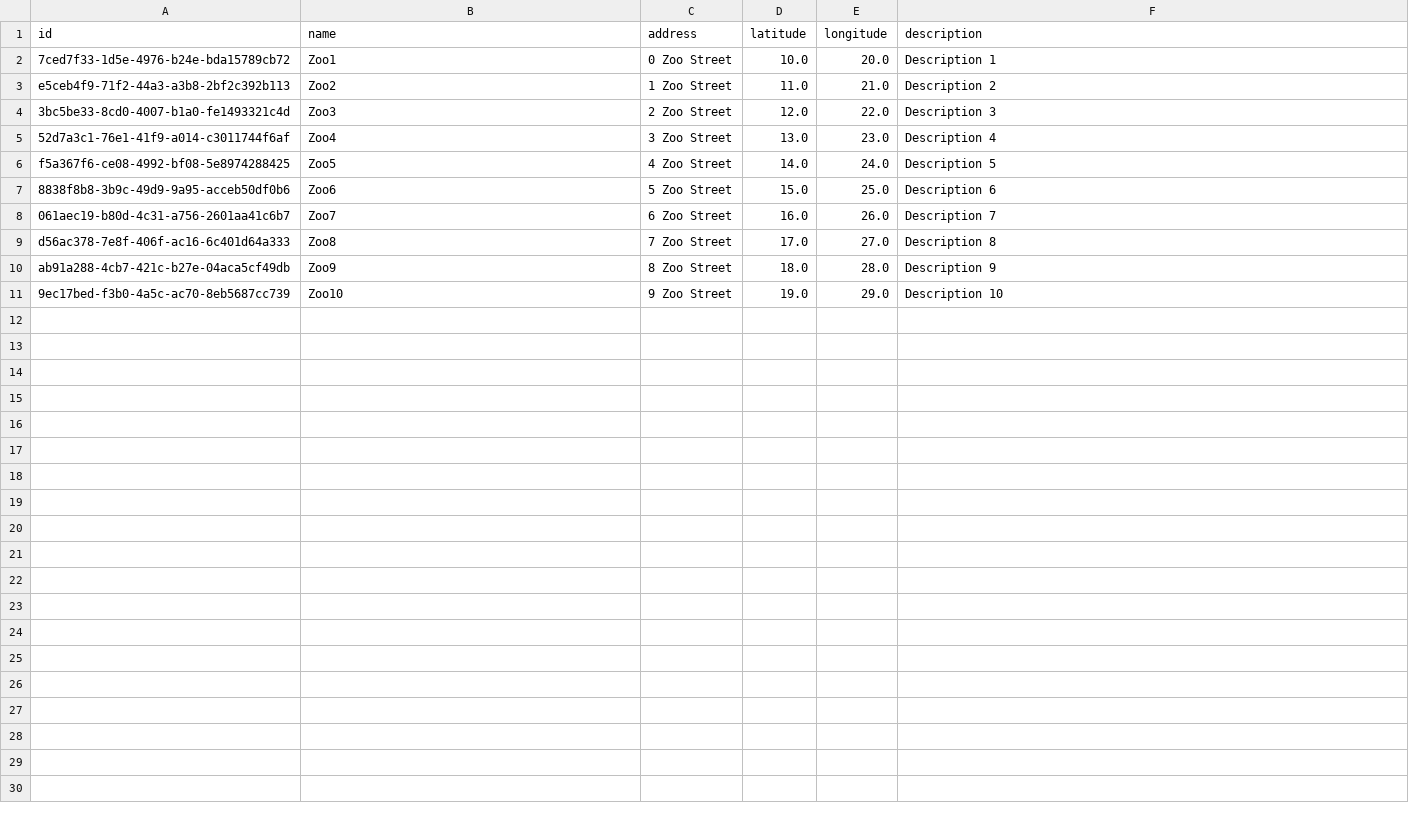
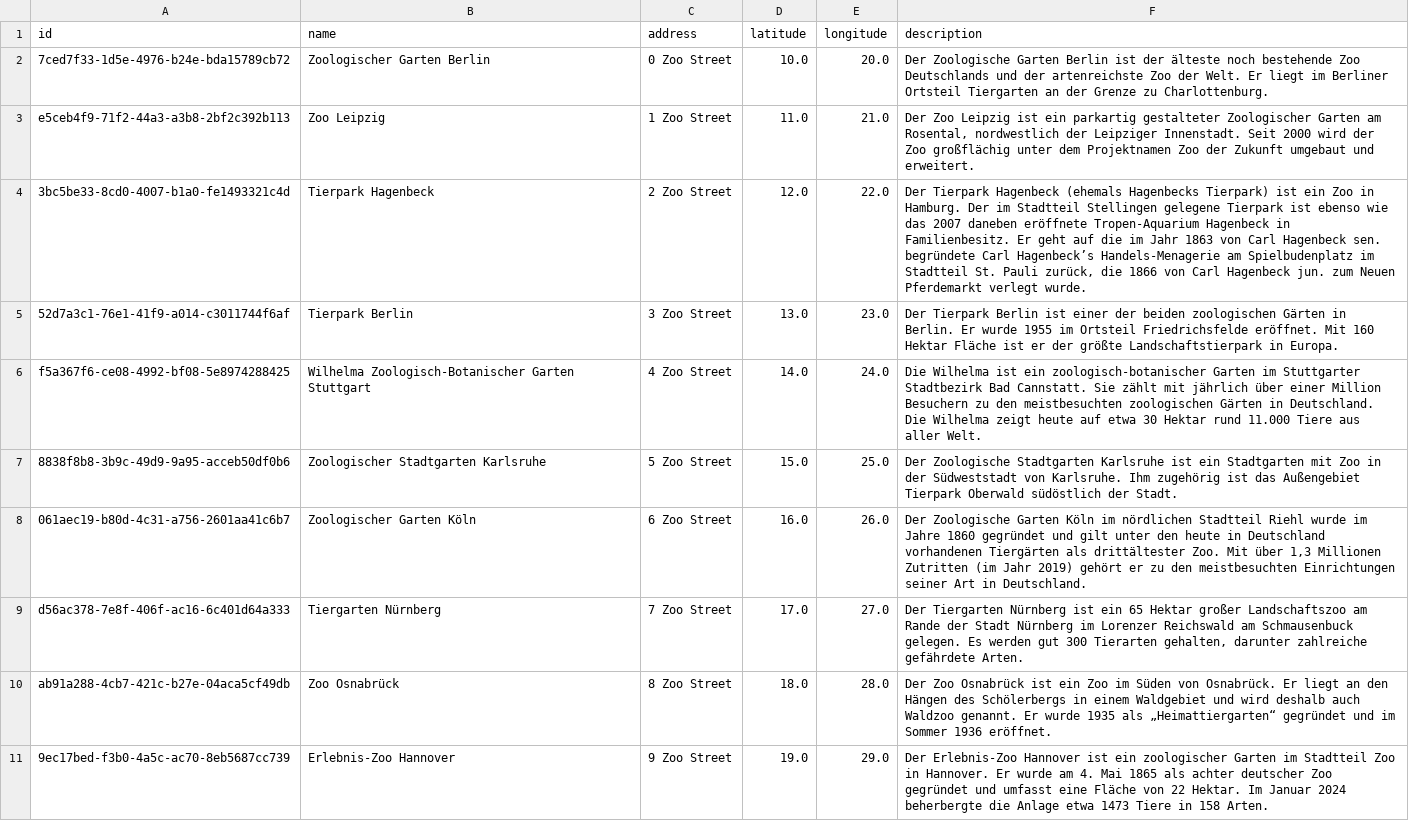
Before and after one commit to roink/zootracker-uptime, a CSV file: example_data/zoos.csv, drawn as a sheet.

Commit message:
Made example data more realistic

```diff
--- a/example_data/zoos.csv
+++ b/example_data/zoos.csv
@@ -1,11 +1,11 @@
 id,name,address,latitude,longitude,description
-7ced7f33-1d5e-4976-b24e-bda15789cb72,Zoo1,0 Zoo Street,10.0,20.0,Description 1
-e5ceb4f9-71f2-44a3-a3b8-2bf2c392b113,Zoo2,1 Zoo Street,11.0,21.0,Description 2
-3bc5be33-8cd0-4007-b1a0-fe1493321c4d,Zoo3,2 Zoo Street,12.0,22.0,Description 3
-52d7a3c1-76e1-41f9-a014-c3011744f6af,Zoo4,3 Zoo Street,13.0,23.0,Description 4
-f5a367f6-ce08-4992-bf08-5e8974288425,Zoo5,4 Zoo Street,14.0,24.0,Description 5
-8838f8b8-3b9c-49d9-9a95-acceb50df0b6,Zoo6,5 Zoo Street,15.0,25.0,Description 6
-061aec19-b80d-4c31-a756-2601aa41c6b7,Zoo7,6 Zoo Street,16.0,26.0,Description 7
-d56ac378-7e8f-406f-ac16-6c401d64a333,Zoo8,7 Zoo Street,17.0,27.0,Description 8
-ab91a288-4cb7-421c-b27e-04aca5cf49db,Zoo9,8 Zoo Street,18.0,28.0,Description 9
-9ec17bed-f3b0-4a5c-ac70-8eb5687cc739,Zoo10,9 Zoo Street,19.0,29.0,Description 10
+7ced7f33-1d5e-4976-b24e-bda15789cb72,Zoologischer Garten Berlin,0 Zoo Street,10.0,20.0,"Der Zoologische Garten Berlin ist der älteste noch bestehende Zoo Deutschlands und der artenreichste Zoo der Welt. Er liegt im Berliner Ortsteil Tiergarten an der Grenze zu Charlottenburg."
+e5ceb4f9-71f2-44a3-a3b8-2bf2c392b113,Zoo Leipzig,1 Zoo Street,11.0,21.0,"Der Zoo Leipzig ist ein parkartig gestalteter Zoologischer Garten am Rosental, nordwestlich der Leipziger Innenstadt. Seit 2000 wird der Zoo großflächig unter dem Projektnamen Zoo der Zukunft umgebaut und erweitert."
+3bc5be33-8cd0-4007-b1a0-fe1493321c4d,Tierpark Hagenbeck,2 Zoo Street,12.0,22.0,"Der Tierpark Hagenbeck (ehemals Hagenbecks Tierpark) ist ein Zoo in Hamburg. Der im Stadtteil Stellingen gelegene Tierpark ist ebenso wie das 2007 daneben eröffnete Tropen-Aquarium Hagenbeck in Familienbesitz. Er geht auf die im Jahr 1863 von Carl Hagenbeck sen. begründete Carl Hagenbeck’s Handels-Menagerie am Spielbudenplatz im Stadtteil St. Pauli zurück, die 1866 von Carl Hagenbeck jun. zum Neuen Pferdemarkt verlegt wurde."
+52d7a3c1-76e1-41f9-a014-c3011744f6af,Tierpark Berlin,3 Zoo Street,13.0,23.0,"Der Tierpark Berlin ist einer der beiden zoologischen Gärten in Berlin. Er wurde 1955 im Ortsteil Friedrichsfelde eröffnet. Mit 160 Hektar Fläche ist er der größte Landschaftstierpark in Europa."
+f5a367f6-ce08-4992-bf08-5e8974288425,Wilhelma Zoologisch-Botanischer Garten Stuttgart,4 Zoo Street,14.0,24.0,"Die Wilhelma ist ein zoologisch-botanischer Garten im Stuttgarter Stadtbezirk Bad Cannstatt. Sie zählt mit jährlich über einer Million Besuchern zu den meistbesuchten zoologischen Gärten in Deutschland. Die Wilhelma zeigt heute auf etwa 30 Hektar rund 11.000 Tiere aus aller Welt. "
+8838f8b8-3b9c-49d9-9a95-acceb50df0b6,Zoologischer Stadtgarten Karlsruhe,5 Zoo Street,15.0,25.0,"Der Zoologische Stadtgarten Karlsruhe ist ein Stadtgarten mit Zoo in der Südweststadt von Karlsruhe. Ihm zugehörig ist das Außengebiet Tierpark Oberwald südöstlich der Stadt."
+061aec19-b80d-4c31-a756-2601aa41c6b7,Zoologischer Garten Köln,6 Zoo Street,16.0,26.0,"Der Zoologische Garten Köln im nördlichen Stadtteil Riehl wurde im Jahre 1860 gegründet und gilt unter den heute in Deutschland vorhandenen Tiergärten als drittältester Zoo. Mit über 1,3 Millionen Zutritten (im Jahr 2019) gehört er zu den meistbesuchten Einrichtungen seiner Art in Deutschland. "
+d56ac378-7e8f-406f-ac16-6c401d64a333,Tiergarten Nürnberg,7 Zoo Street,17.0,27.0,"Der Tiergarten Nürnberg ist ein 65 Hektar großer Landschaftszoo am Rande der Stadt Nürnberg im Lorenzer Reichswald am Schmausenbuck gelegen. Es werden gut 300 Tierarten gehalten, darunter zahlreiche gefährdete Arten."
+ab91a288-4cb7-421c-b27e-04aca5cf49db,Zoo Osnabrück,8 Zoo Street,18.0,28.0,"Der Zoo Osnabrück ist ein Zoo im Süden von Osnabrück. Er liegt an den Hängen des Schölerbergs in einem Waldgebiet und wird deshalb auch Waldzoo genannt. Er wurde 1935 als „Heimattiergarten“ gegründet und im Sommer 1936 eröffnet."
+9ec17bed-f3b0-4a5c-ac70-8eb5687cc739,Erlebnis-Zoo Hannover,9 Zoo Street,19.0,29.0,"Der Erlebnis-Zoo Hannover ist ein zoologischer Garten im Stadtteil Zoo in Hannover. Er wurde am 4. Mai 1865 als achter deutscher Zoo gegründet und umfasst eine Fläche von 22 Hektar. Im Januar 2024 beherbergte die Anlage etwa 1473 Tiere in 158 Arten."
```
Also changed, not shown: example_data/animals.csv.
